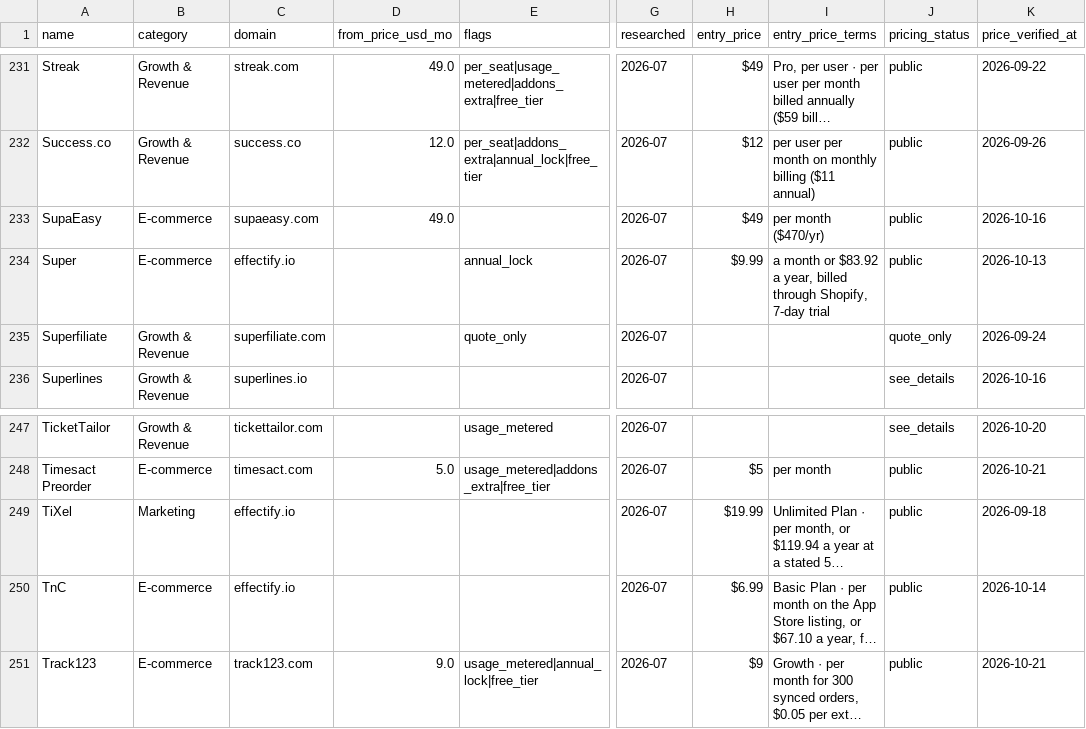
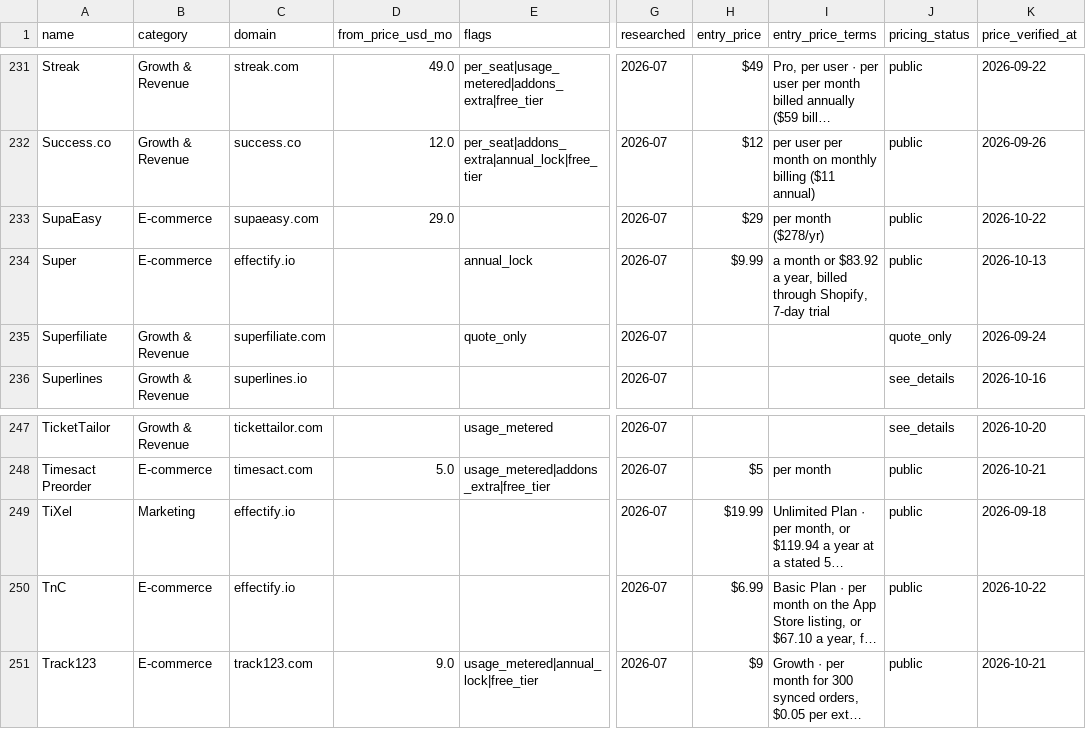
Before and after one commit to NewBegin-gif/marketingandsalessoftware, a CSV file: data/mss-tools.csv, drawn as a sheet; only a part is shown, gaps mark what is left out; long unchanged cells end in …; the diff names each change by its address in the sheet, - before the commit and + after, or states it on an @@ line.

```diff
--- a/data/mss-tools.csv
+++ b/data/mss-tools.csv
-D233 (from_price_usd_mo): 49.0
+D233 (from_price_usd_mo): 29.0
-H233 (entry_price): $49
+H233 (entry_price): $29
-I233 (entry_price_terms): per month ($470/yr)
+I233 (entry_price_terms): per month ($278/yr)
-K233 (price_verified_at): 2026-10-16
+K233 (price_verified_at): 2026-10-22
-K250 (price_verified_at): 2026-10-14
+K250 (price_verified_at): 2026-10-22
```
Also changed, not shown: 2 other files.
